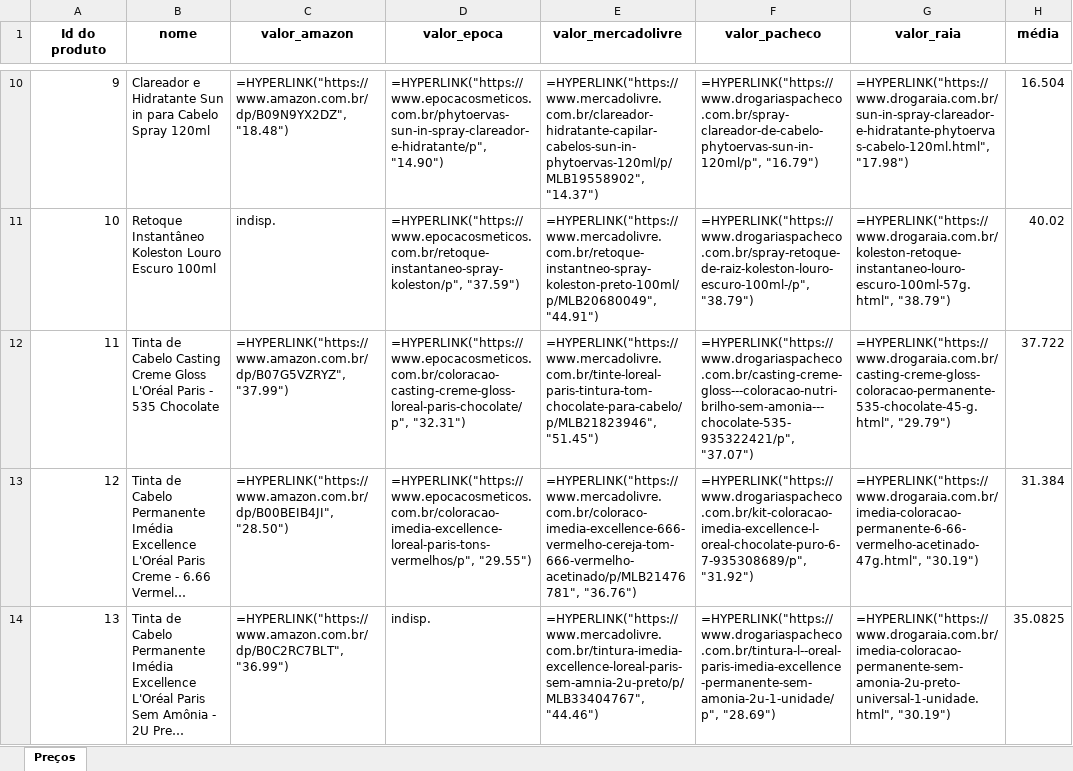
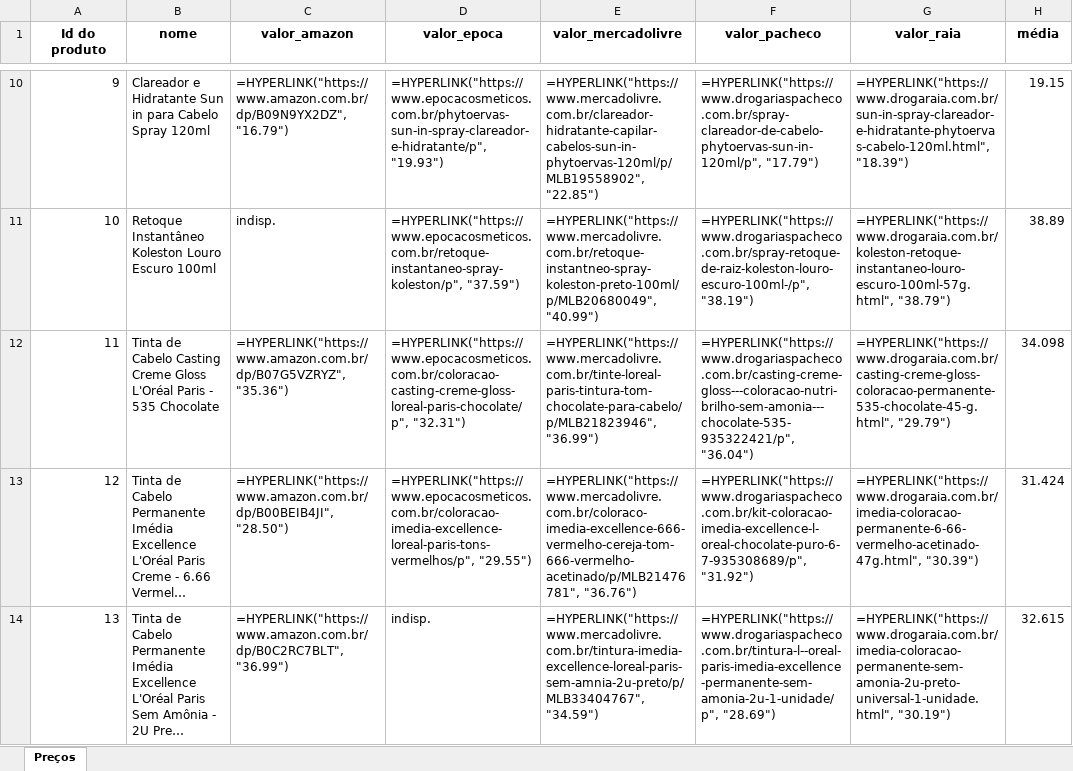
Before and after one commit to rterencio-Absoluto/Coleta-Precos, an Excel workbook: precos/precos_report.xlsx, sheet Preços, drawn as a sheet; only a part is shown, gaps mark what is left out; long unchanged cells end in …; values as stored, in another font and other column widths than the file's, no borders; formulas without a stored value are shown as written; the diff covers the shown part only; the diff names each change by its address in the sheet, - before the commit and + after, or states it on an @@ line.

```diff
--- a/precos/precos_report.xlsx (sheet Preços)
+++ b/precos/precos_report.xlsx (sheet Preços)
-C10 (valor_amazon): =HYPERLINK("https://www.amazon.com.br/dp/B09N9YX2DZ", "18.48")
+C10 (valor_amazon): =HYPERLINK("https://www.amazon.com.br/dp/B09N9YX2DZ", "16.79")
-D10 (valor_epoca): =HYPERLINK("https://www.epocacosmeticos.com.br/phytoervas-sun-in-spray-clareador-e-hidratante/p", "14.90")
+D10 (valor_epoca): =HYPERLINK("https://www.epocacosmeticos.com.br/phytoervas-sun-in-spray-clareador-e-hidratante/p", "19.93")
-E10 (valor_mercadolivre): =HYPERLINK("https://www.mercadolivre.com.br/clareador-hidratante-capilar-cabelos-sun-in-phytoervas-120ml/p/MLB19558902", "14.37")
+E10 (valor_mercadolivre): =HYPERLINK("https://www.mercadolivre.com.br/clareador-hidratante-capilar-cabelos-sun-in-phytoervas-120ml/p/MLB19558902", "22.85")
-F10 (valor_pacheco): =HYPERLINK("https://www.drogariaspacheco.com.br/spray-clareador-de-cabelo-phytoervas-sun-in-120ml/p", "16.79")
+F10 (valor_pacheco): =HYPERLINK("https://www.drogariaspacheco.com.br/spray-clareador-de-cabelo-phytoervas-sun-in-120ml/p", "17.79")
-G10 (valor_raia): =HYPERLINK("https://www.drogaraia.com.br/sun-in-spray-clareador-e-hidratante-phytoervas-cabelo-120ml.html", "17.98")
+G10 (valor_raia): =HYPERLINK("https://www.drogaraia.com.br/sun-in-spray-clareador-e-hidratante-phytoervas-cabelo-120ml.html", "18.39")
-H10 (média): 16.504
+H10 (média): 19.15
-E11 (valor_mercadolivre): =HYPERLINK("https://www.mercadolivre.com.br/retoque-instantneo-spray-koleston-preto-100ml/p/MLB20680049", "44.91")
+E11 (valor_mercadolivre): =HYPERLINK("https://www.mercadolivre.com.br/retoque-instantneo-spray-koleston-preto-100ml/p/MLB20680049", "40.99")
-F11 (valor_pacheco): =HYPERLINK("https://www.drogariaspacheco.com.br/spray-retoque-de-raiz-koleston-louro-escuro-100ml-/p", "38.79")
+F11 (valor_pacheco): =HYPERLINK("https://www.drogariaspacheco.com.br/spray-retoque-de-raiz-koleston-louro-escuro-100ml-/p", "38.19")
-H11 (média): 40.02
+H11 (média): 38.89
-C12 (valor_amazon): =HYPERLINK("https://www.amazon.com.br/dp/B07G5VZRYZ", "37.99")
+C12 (valor_amazon): =HYPERLINK("https://www.amazon.com.br/dp/B07G5VZRYZ", "35.36")
-E12 (valor_mercadolivre): =HYPERLINK("https://www.mercadolivre.com.br/tinte-loreal-paris-tintura-tom-chocolate-para-cabelo/p/MLB21823946", "51.45")
+E12 (valor_mercadolivre): =HYPERLINK("https://www.mercadolivre.com.br/tinte-loreal-paris-tintura-tom-chocolate-para-cabelo/p/MLB21823946", "36.99")
-F12 (valor_pacheco): =HYPERLINK("https://www.drogariaspacheco.com.br/casting-creme-gloss---coloracao-nutri-brilho-sem-amonia---chocolate-535-935322421/p", "37.07")
+F12 (valor_pacheco): =HYPERLINK("https://www.drogariaspacheco.com.br/casting-creme-gloss---coloracao-nutri-brilho-sem-amonia---chocolate-535-935322421/p", "36.04")
-H12 (média): 37.722
+H12 (média): 34.098
-G13 (valor_raia): =HYPERLINK("https://www.drogaraia.com.br/imedia-coloracao-permanente-6-66-vermelho-acetinado-47g.html", "30.19")
+G13 (valor_raia): =HYPERLINK("https://www.drogaraia.com.br/imedia-coloracao-permanente-6-66-vermelho-acetinado-47g.html", "30.39")
-H13 (média): 31.384
+H13 (média): 31.424
-E14 (valor_mercadolivre): =HYPERLINK("https://www.mercadolivre.com.br/tintura-imedia-excellence-loreal-paris-sem-amnia-2u-preto/p/MLB33404767", "44.46")
+E14 (valor_mercadolivre): =HYPERLINK("https://www.mercadolivre.com.br/tintura-imedia-excellence-loreal-paris-sem-amnia-2u-preto/p/MLB33404767", "34.59")
-H14 (média): 35.0825
+H14 (média): 32.615
```
Also changed, not shown: 441 edited cells elsewhere in this sheet, 7 other files.
